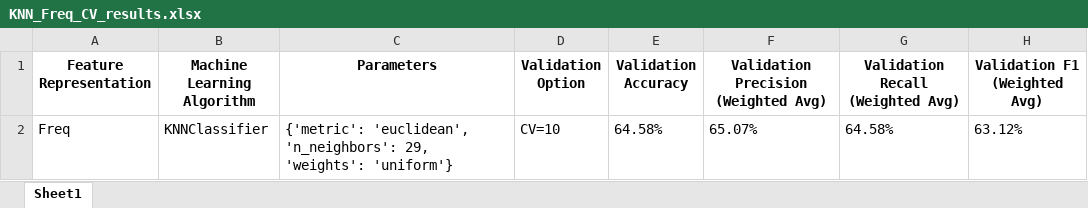
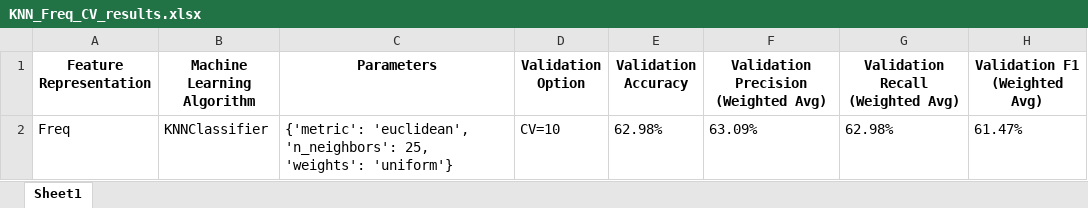
Before and after one commit to Syaza777/Classification-Depression-Dataset-Using-KNN-DT-SVM, an Excel workbook: Results/KNN_Freq_CV_results.xlsx, sheet Sheet1, drawn as a sheet; values as stored, in another font and other column widths than the file's, no borders; the diff names each change by its address in the sheet, - before the commit and + after, or states it on an @@ line.

```diff
--- a/Results/KNN_Freq_CV_results.xlsx (sheet Sheet1)
+++ b/Results/KNN_Freq_CV_results.xlsx (sheet Sheet1)
-C2 (Parameters): …'euclidean', 'n_neighbors': 29, 'weights': 'uniform'}
+C2 (Parameters): …'euclidean', 'n_neighbors': 25, 'weights': 'uniform'}
-E2 (Validation Accuracy): 64.58%
+E2 (Validation Accuracy): 62.98%
-F2: 65.07%
+F2: 63.09%
-G2 (Validation Recall (Weighted Avg)): 64.58%
+G2 (Validation Recall (Weighted Avg)): 62.98%
-H2 (Validation F1 (Weighted Avg)): 63.12%
+H2 (Validation F1 (Weighted Avg)): 61.47%
```
Also changed, not shown: A1_Experiment_Sheet.xlsx, Results/DT_Freq_CV_results.xlsx, 5 other files.
